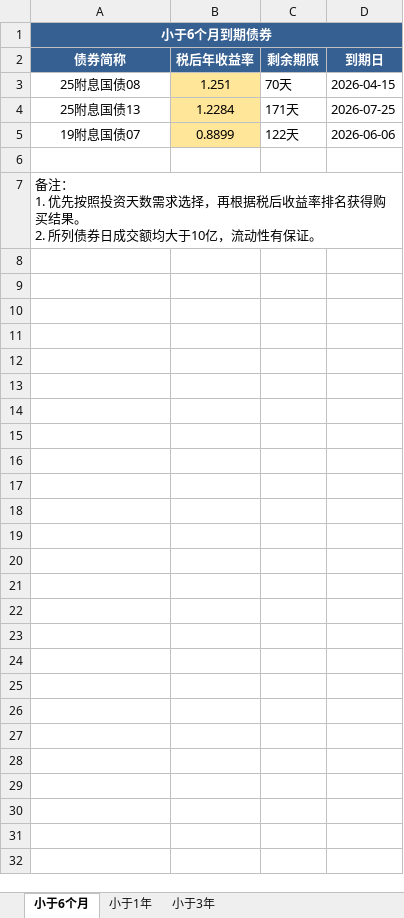
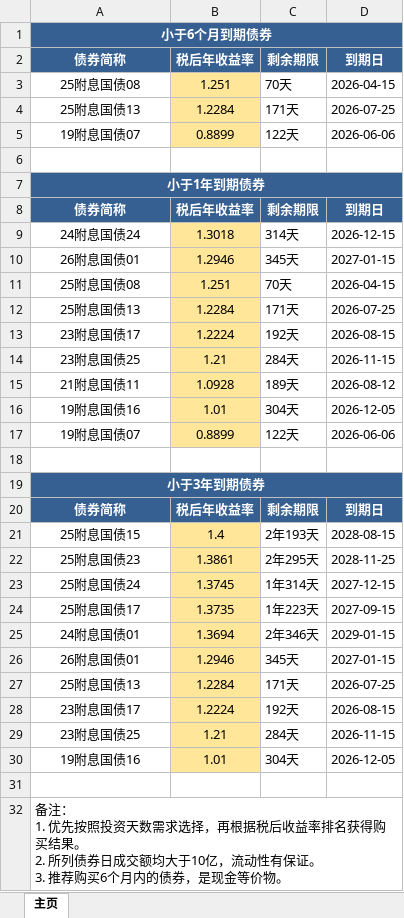
Before and after one commit to yinset/BestBonds, an Excel workbook: bond_analysis_results_2026-02-04.xlsx, sheet 主页, drawn as a sheet; values as stored, in another font and other column widths than the file's, no borders; ↵ is a line break in a cell; the diff names each change by its address in the sheet, - before the commit and + after, or states it on an @@ line.

```diff
--- a/bond_analysis_results_2026-02-04.xlsx (sheet 主页)
+++ b/bond_analysis_results_2026-02-04.xlsx (sheet 主页)
-sheet tab: 小于6个月
+sheet tab: 主页
-sheet tab: 小于1年
-sheet tab: 小于3年
-A7: 备注： ↵ 1. 优先按照投资天数需求选择，再根据税后收益率排名获得购买结果。 ↵ 2. 所列债券日成交额均大于10亿，流动性有保证。
+A7: 小于1年到期债券
@@ A7 fill: none → #366092, bold: off → on, text colour: black → #FFFFFF, alignment: left → center @@
+row 8: 债券简称 | 税后年收益率 | 剩余期限 | 到期日
+row 9: 24附息国债24 | 1.3018 | 314天 | 2026-12-15
+row 10: 26附息国债01 | 1.2946 | 345天 | 2027-01-15
+row 11: 25附息国债08 | 1.251 | 70天 | 2026-04-15
+row 12: 25附息国债13 | 1.2284 | 171天 | 2026-07-25
+row 13: 23附息国债17 | 1.2224 | 192天 | 2026-08-15
+row 14: 23附息国债25 | 1.21 | 284天 | 2026-11-15
+row 15: 21附息国债11 | 1.0928 | 189天 | 2026-08-12
+row 16: 19附息国债16 | 1.01 | 304天 | 2026-12-05
+row 17: 19附息国债07 | 0.8899 | 122天 | 2026-06-06
+row 18: (empty)
+row 19: 小于3年到期债券
+row 20: 债券简称 | 税后年收益率 | 剩余期限 | 到期日
+row 21: 25附息国债15 | 1.4 | 2年193天 | 2028-08-15
+row 22: 25附息国债23 | 1.3861 | 2年295天 | 2028-11-25
+row 23: 25附息国债24 | 1.3745 | 1年314天 | 2027-12-15
+row 24: 25附息国债17 | 1.3735 | 1年223天 | 2027-09-15
+row 25: 24附息国债01 | 1.3694 | 2年346天 | 2029-01-15
+row 26: 26附息国债01 | 1.2946 | 345天 | 2027-01-15
+row 27: 25附息国债13 | 1.2284 | 171天 | 2026-07-25
+row 28: 23附息国债17 | 1.2224 | 192天 | 2026-08-15
+row 29: 23附息国债25 | 1.21 | 284天 | 2026-11-15
+row 30: 19附息国债16 | 1.01 | 304天 | 2026-12-05
+row 31: (empty)
+row 32: 备注： ↵ 1. 优先按照投资天数需求选择，再根据税后收益率排名获得购买结果。 ↵ 2. 所列债券日成交额均大于10亿，流动性有保证。 ↵ 3. 推荐购买6个月内的债券，是现金等价物。
```
Also changed, not shown: 1 other file.
